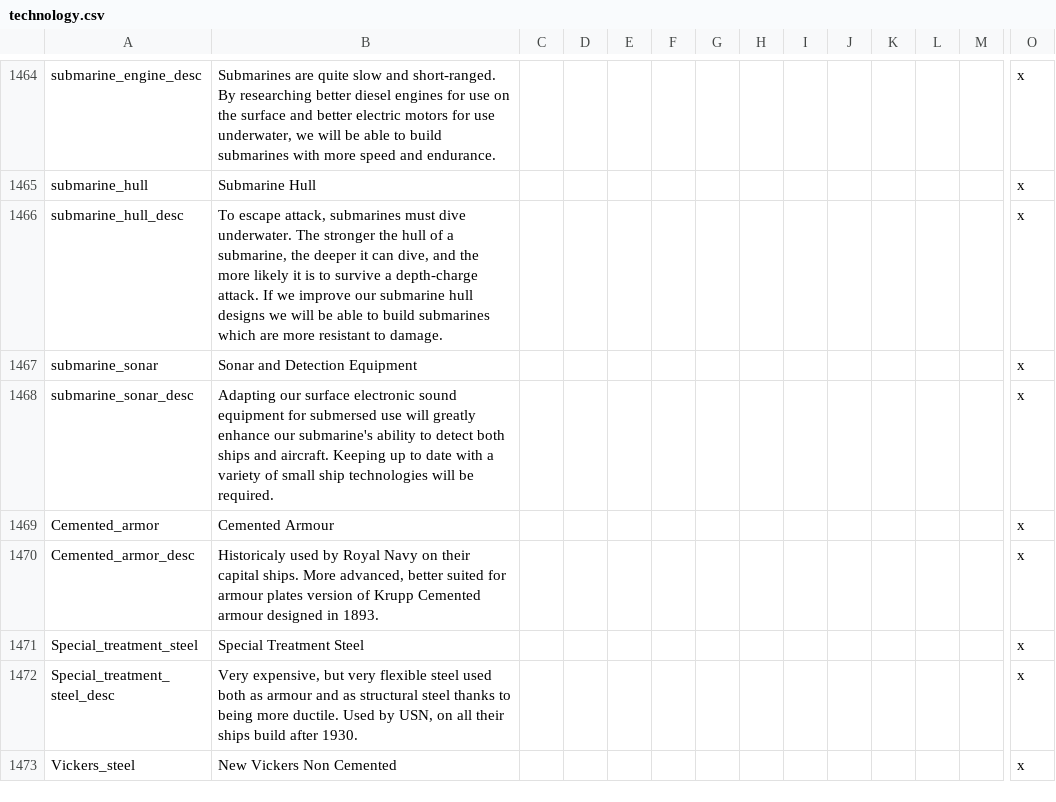
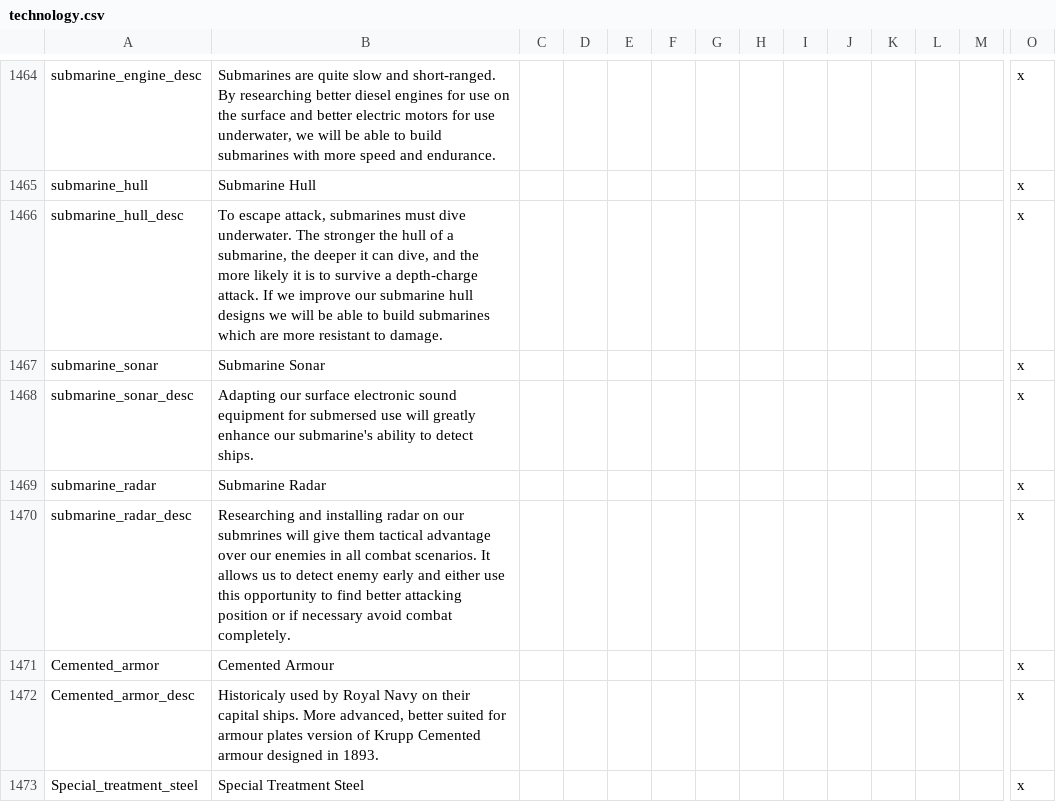
Before and after one commit to oumajgad/BlackICE, a CSV file: localisation/technology.csv, drawn as a sheet; only a part is shown, gaps mark what is left out; the shorter side is filled out with more unchanged rows; rows hold the shown columns only; the diff names each change by its address in the sheet, - before the commit and + after, or states it on an @@ line.

Commit message:
added submarine radar tech (add tech pic)

```diff
--- a/localisation/technology.csv
+++ b/localisation/technology.csv
-B1467: Sonar and Detection Equipment
+B1467: Submarine Sonar
-B1468: …to detect both ships and aircraft. Keeping up to date with a variety of small ship technologies will be required.
+B1468: …to detect ships.
+row 1469: submarine_radar | Submarine Radar |  |  |  |  |  |  |  |  |  |  |  | x
+row 1470: submarine_radar_desc | Researching and installing radar on our submrines will give them tactical advantage over our enemies in all combat scenarios. It allows us to detect enemy early and either use this opportunity to find better attacking position or if necessary avoid combat completely. |  |  |  |  |  |  |  |  |  |  |  | x
```
Also changed, not shown: 2 other files.
